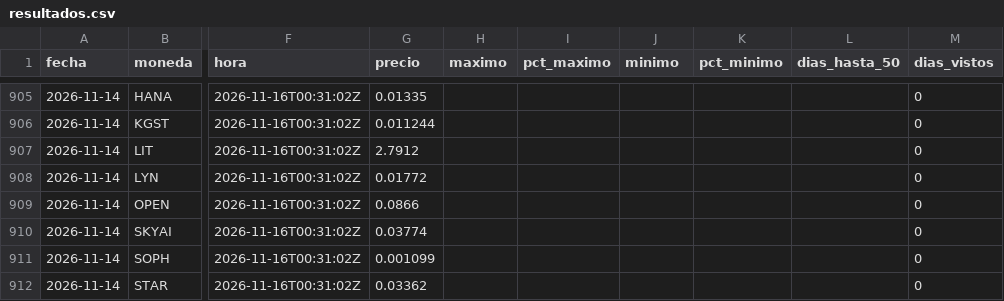
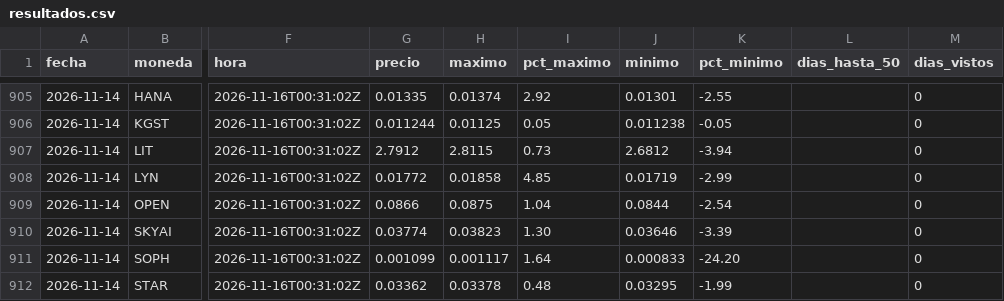
Before and after one commit to LuisP11127/Red-Neuronal-Momentos, a CSV file: predicciones/resultados.csv, drawn as a sheet; only a part is shown, gaps mark what is left out; the diff covers the shown part only; the diff names each change by its address in the sheet, - before the commit and + after, or states it on an @@ line.

```diff
--- a/predicciones/resultados.csv
+++ b/predicciones/resultados.csv
-H905 (maximo): (empty)
+H905 (maximo): 0.01374
-I905 (pct_maximo): (empty)
+I905 (pct_maximo): 2.92
-J905 (minimo): (empty)
+J905 (minimo): 0.01301
-K905 (pct_minimo): (empty)
+K905 (pct_minimo): -2.55
-H906 (maximo): (empty)
+H906 (maximo): 0.01125
-I906 (pct_maximo): (empty)
+I906 (pct_maximo): 0.05
-J906 (minimo): (empty)
+J906 (minimo): 0.011238
-K906 (pct_minimo): (empty)
+K906 (pct_minimo): -0.05
-H907 (maximo): (empty)
+H907 (maximo): 2.8115
-I907 (pct_maximo): (empty)
+I907 (pct_maximo): 0.73
-J907 (minimo): (empty)
+J907 (minimo): 2.6812
-K907 (pct_minimo): (empty)
+K907 (pct_minimo): -3.94
-H908 (maximo): (empty)
+H908 (maximo): 0.01858
-I908 (pct_maximo): (empty)
+I908 (pct_maximo): 4.85
-J908 (minimo): (empty)
+J908 (minimo): 0.01719
-K908 (pct_minimo): (empty)
+K908 (pct_minimo): -2.99
-H909 (maximo): (empty)
+H909 (maximo): 0.0875
-I909 (pct_maximo): (empty)
+I909 (pct_maximo): 1.04
-J909 (minimo): (empty)
+J909 (minimo): 0.0844
-K909 (pct_minimo): (empty)
+K909 (pct_minimo): -2.54
-H910 (maximo): (empty)
+H910 (maximo): 0.03823
-I910 (pct_maximo): (empty)
+I910 (pct_maximo): 1.30
-J910 (minimo): (empty)
+J910 (minimo): 0.03646
-K910 (pct_minimo): (empty)
+K910 (pct_minimo): -3.39
-H911 (maximo): (empty)
+H911 (maximo): 0.001117
-I911 (pct_maximo): (empty)
+I911 (pct_maximo): 1.64
-J911 (minimo): (empty)
+J911 (minimo): 0.000833
-K911 (pct_minimo): (empty)
+K911 (pct_minimo): -24.20
-H912 (maximo): (empty)
+H912 (maximo): 0.03378
-I912 (pct_maximo): (empty)
+I912 (pct_maximo): 0.48
-J912 (minimo): (empty)
+J912 (minimo): 0.03295
-K912 (pct_minimo): (empty)
+K912 (pct_minimo): -1.99
```
Also changed, not shown: 90 edited cells elsewhere in this file, datos/etiquetas.csv, 1 other file.
